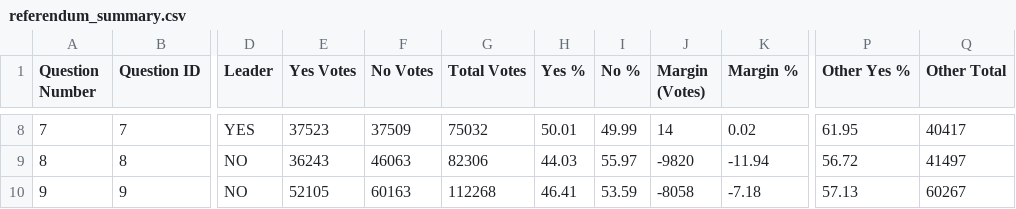
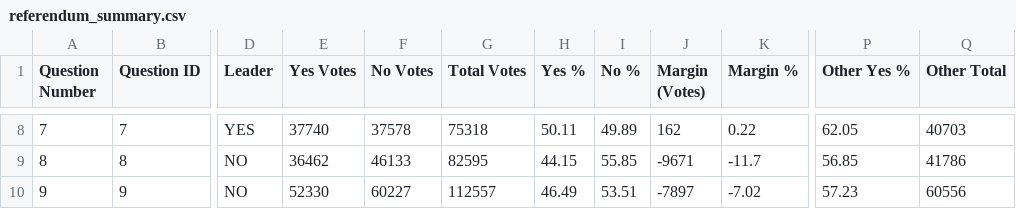
Before and after one commit to J7892/abresults, a CSV file: data/referendum_summary.csv, drawn as a sheet; only a part is shown, gaps mark what is left out; the diff covers the shown part only; the diff names each change by its address in the sheet, - before the commit and + after, or states it on an @@ line.

```diff
--- a/data/referendum_summary.csv
+++ b/data/referendum_summary.csv
-E8 (Yes Votes): 37523
+E8 (Yes Votes): 37740
-F8 (No Votes): 37509
+F8 (No Votes): 37578
-G8 (Total Votes): 75032
+G8 (Total Votes): 75318
-H8 (Yes %): 50.01
+H8 (Yes %): 50.11
-I8 (No %): 49.99
+I8 (No %): 49.89
-J8 (Margin (Votes)): 14
+J8 (Margin (Votes)): 162
-K8 (Margin %): 0.02
+K8 (Margin %): 0.22
-P8 (Other Yes %): 61.95
+P8 (Other Yes %): 62.05
-Q8 (Other Total): 40417
+Q8 (Other Total): 40703
-E9 (Yes Votes): 36243
+E9 (Yes Votes): 36462
-F9 (No Votes): 46063
+F9 (No Votes): 46133
-G9 (Total Votes): 82306
+G9 (Total Votes): 82595
-H9 (Yes %): 44.03
+H9 (Yes %): 44.15
-I9 (No %): 55.97
+I9 (No %): 55.85
-J9 (Margin (Votes)): -9820
+J9 (Margin (Votes)): -9671
-K9 (Margin %): -11.94
+K9 (Margin %): -11.7
-P9 (Other Yes %): 56.72
+P9 (Other Yes %): 56.85
-Q9 (Other Total): 41497
+Q9 (Other Total): 41786
-E10 (Yes Votes): 52105
+E10 (Yes Votes): 52330
-F10 (No Votes): 60163
+F10 (No Votes): 60227
-G10 (Total Votes): 112268
+G10 (Total Votes): 112557
-H10 (Yes %): 46.41
+H10 (Yes %): 46.49
-I10 (No %): 53.59
+I10 (No %): 53.51
-J10 (Margin (Votes)): -8058
+J10 (Margin (Votes)): -7897
-K10 (Margin %): -7.18
+K10 (Margin %): -7.02
-P10 (Other Yes %): 57.13
+P10 (Other Yes %): 57.23
-Q10 (Other Total): 60267
+Q10 (Other Total): 60556
```
Also changed, not shown: 69 edited cells elsewhere in this file, data/riding_results.csv, 2 other files.
